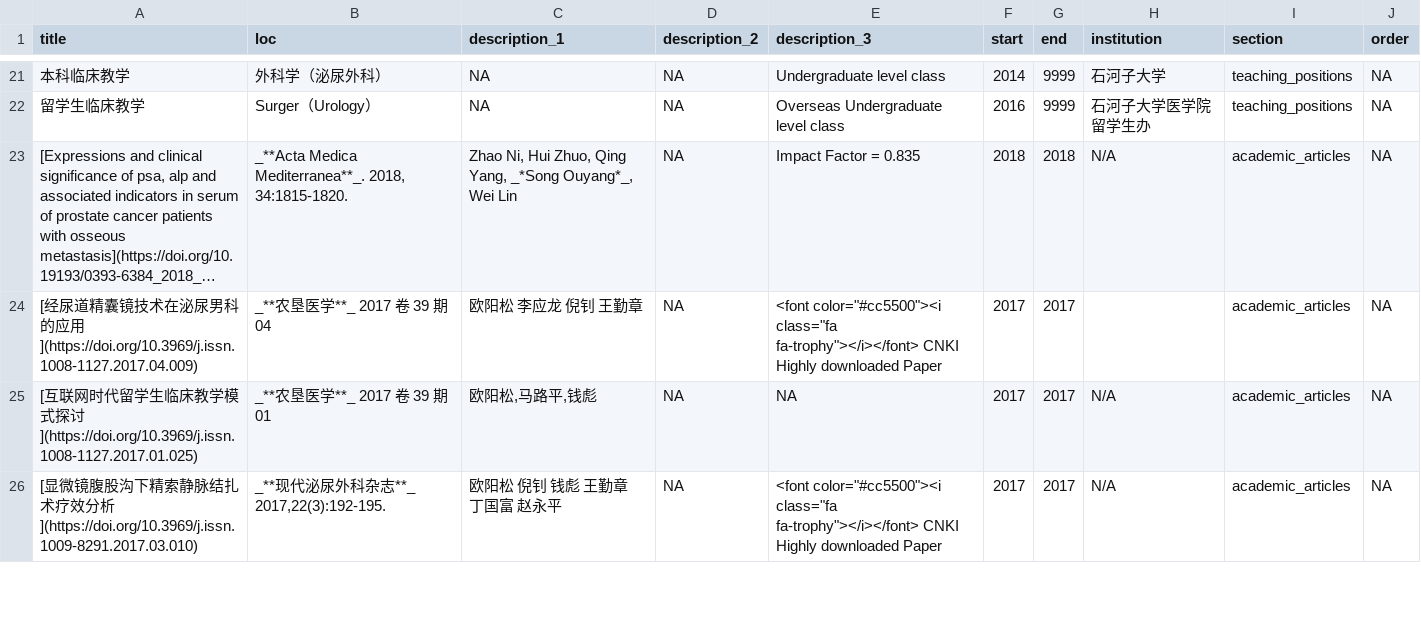
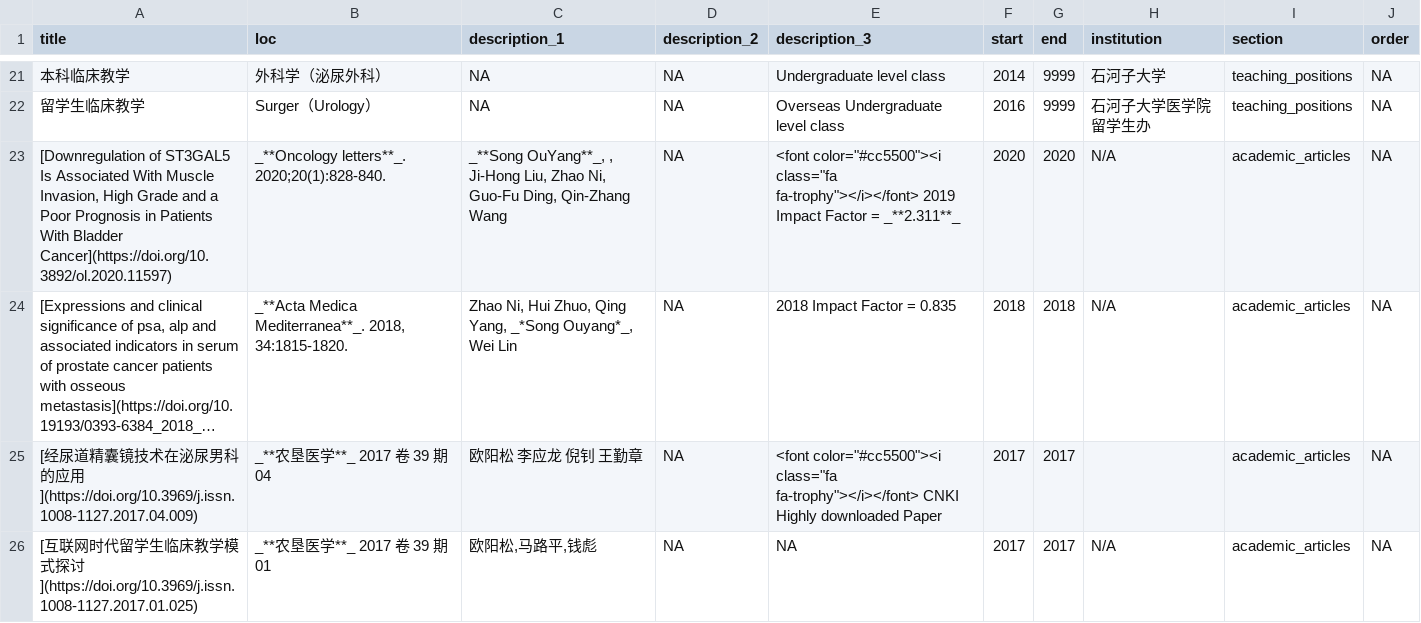
Before and after one commit to swcyo/cv, a CSV file: positions.csv, drawn as a sheet; only a part is shown, gaps mark what is left out; the shorter side is filled out with more unchanged rows; long unchanged cells end in …; addresses are those after the commit; the diff names each change by its address in the sheet, - before the commit and + after, or states it on an @@ line.

Commit message:
update
update article

```diff
--- a/positions.csv
+++ b/positions.csv
+row 23: [Downregulation of ST3GAL5 Is Associated With Muscle Invasion, High Grade and a Poor Prognosis in Patients With Bladder Cancer](https://doi.org/10.3892/ol.2020.11597) | _**Oncology letters**_. 2020;20(1):828-840. | _**Song OuYang**_, , Ji-Hong Liu, Zhao Ni, Guo-Fu Ding, Qin-Zhang Wang | NA | <font color="#cc5500"><i class="fa fa-trophy"></i></font> 2019 Impact Factor = _**2.311**_ | 2020 | 2020 | N/A | academic_articles | NA
-E24 (description_3): Impact Factor = 0.835
+E24 (description_3): 2018 Impact Factor = 0.835
```
Also changed, not shown: 2 other files.
